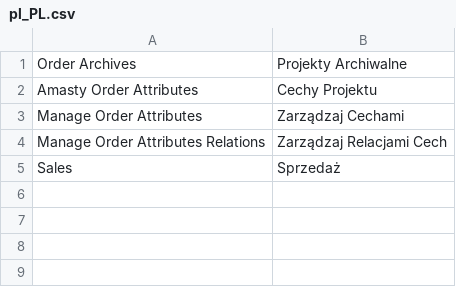
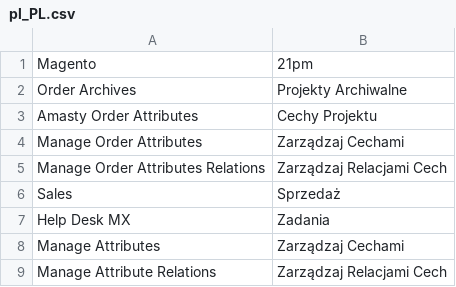
Before and after one commit to SylwesterKowal/magento2.admin_theme_vitcas, a CSV file: i18n/pl_PL.csv, drawn as a sheet.

Commit message:
Instalacja Wm21w Theme - copyright

```diff
--- a/i18n/pl_PL.csv
+++ b/i18n/pl_PL.csv
@@ -1 +1,2 @@
+"Magento","21pm"
 "Order Archives","Projekty Archiwalne"
@@ -5 +6,4 @@
 "Sales","Sprzedaż"
+"Help Desk MX","Zadania"
+"Manage Attributes","Zarządzaj Cechami"
+"Manage Attribute Relations","Zarządzaj Relacjami Cech"
```
